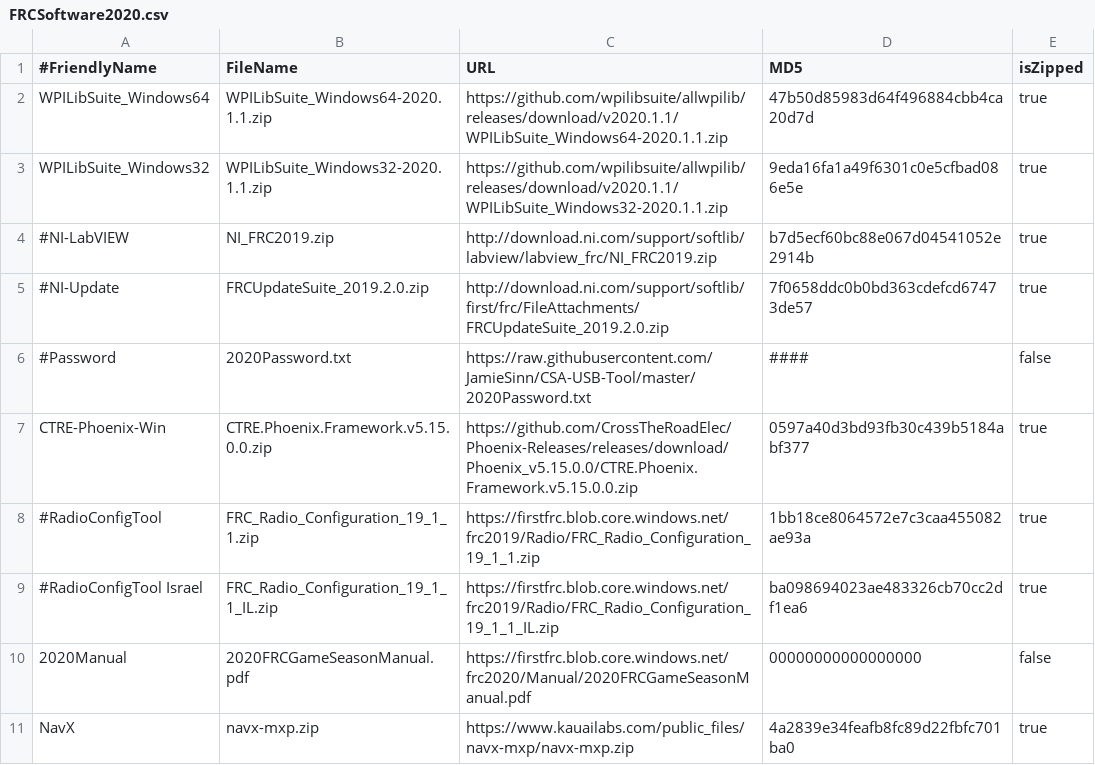
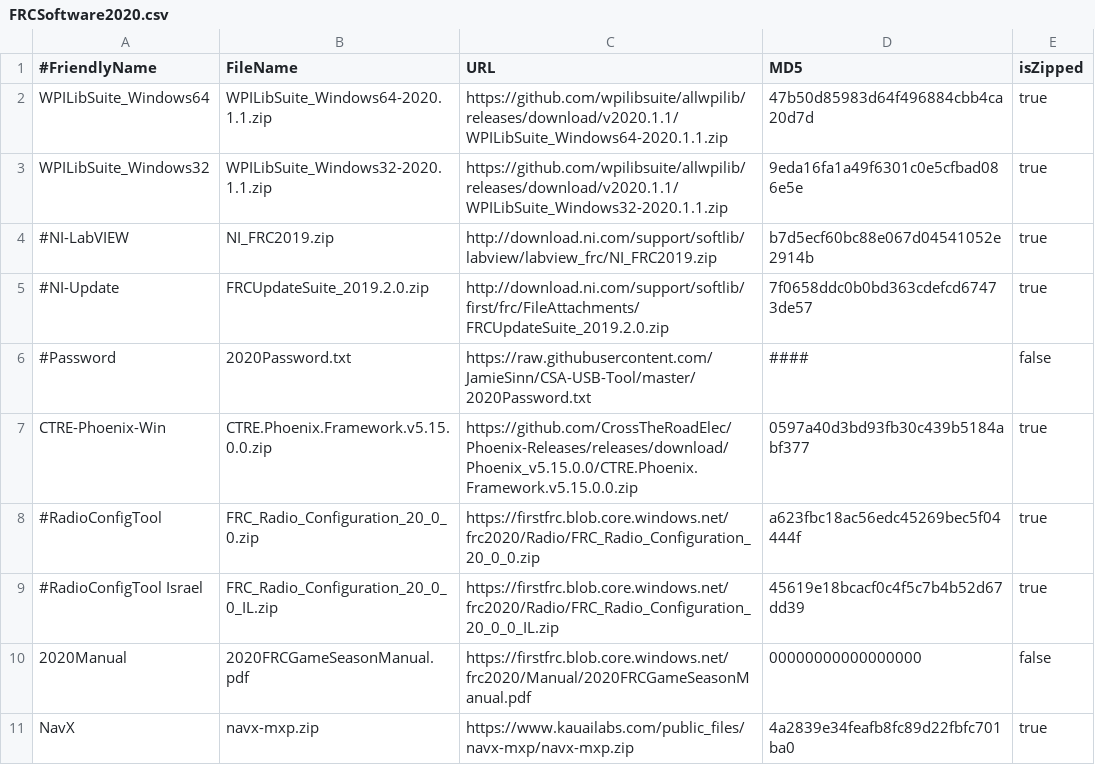
Before and after one commit to JamieSinn/CSA-USB-Tool, a CSV file: FRCSoftware2020.csv, drawn as a sheet; only a part is shown.

Commit message:
Update Radio Config tool versions

```diff
--- a/FRCSoftware2020.csv
+++ b/FRCSoftware2020.csv
@@ -7,4 +7,4 @@ WPILibSuite_Windows32,WPILibSuite_Windows32-2020.1.1.zip,https://github.com/wpil
 CTRE-Phoenix-Win,CTRE.Phoenix.Framework.v5.15.0.0.zip,https://github.com/CrossTheRoadElec/Phoenix-Releases/releases/download/Phoenix_v5.15.0.0/CTRE.Phoenix.Framework.v5.15.0.0.zip,0597a40d3bd93fb30c439b5184abf377,true
-#RadioConfigTool,FRC_Radio_Configuration_19_1_1.zip,https://firstfrc.blob.core.windows.net/frc2019/Radio/FRC_Radio_Configuration_19_1_1.zip,1bb18ce8064572e7c3caa455082ae93a,true
-#RadioConfigTool Israel,FRC_Radio_Configuration_19_1_1_IL.zip,https://firstfrc.blob.core.windows.net/frc2019/Radio/FRC_Radio_Configuration_19_1_1_IL.zip,ba098694023ae483326cb70cc2df1ea6,true
+#RadioConfigTool,FRC_Radio_Configuration_20_0_0.zip,https://firstfrc.blob.core.windows.net/frc2020/Radio/FRC_Radio_Configuration_20_0_0.zip,a623fbc18ac56edc45269bec5f04444f,true
+#RadioConfigTool Israel,FRC_Radio_Configuration_20_0_0_IL.zip,https://firstfrc.blob.core.windows.net/frc2020/Radio/FRC_Radio_Configuration_20_0_0_IL.zip,45619e18bcacf0c4f5c7b4b52d67dd39,true
 2020Manual,2020FRCGameSeasonManual.pdf,https://firstfrc.blob.core.windows.net/frc2020/Manual/2020FRCGameSeasonManual.pdf,00000000000000000,false
```
